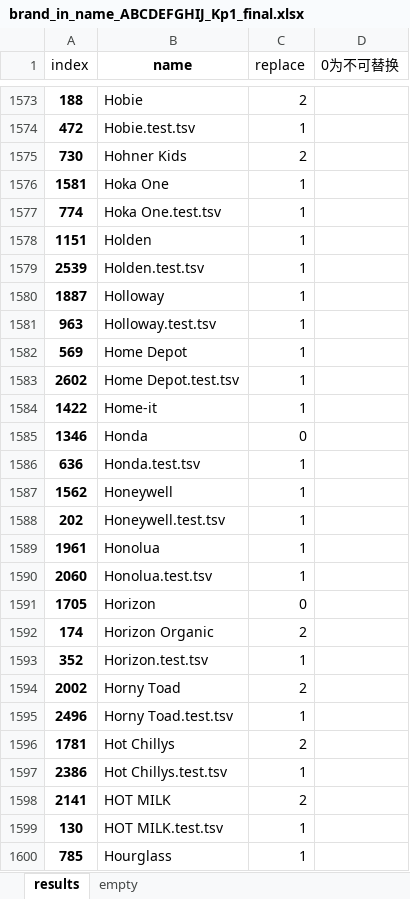
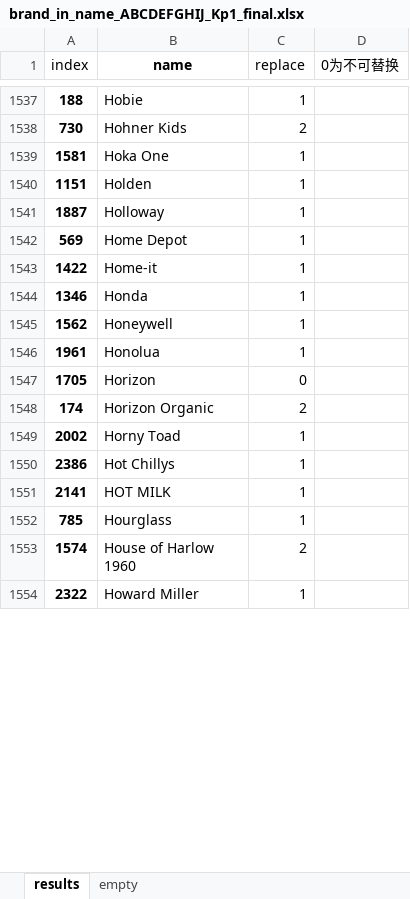
Before and after one commit to JanzenLiu/MercariPrice, an Excel workbook: code/prep/raw/brand_in_name_ABCDEFGHIJ_Kp1_final.xlsx, sheet results, drawn as a sheet; only a part is shown, gaps mark what is left out; the shorter side is filled out with more unchanged rows; values as stored, in another font and other column widths than the file's, no borders; removed rows and columns are numbered as before the commit, all else as after; the diff covers the shown part only; the diff names each change by its address in the sheet, - before the commit and + after, or states it on an @@ line.

Commit message:
clean duplicates of brand starting with 'H' and 'I' in name

```diff
--- a/code/prep/raw/brand_in_name_ABCDEFGHIJ_Kp1_final.xlsx (sheet results)
+++ b/code/prep/raw/brand_in_name_ABCDEFGHIJ_Kp1_final.xlsx (sheet results)
-C1537 (replace): 2
+C1537 (replace): 1
-row 1574: 472 | Hobie.test.tsv | 1
-row 1577: 774 | Hoka One.test.tsv | 1
-row 1579: 2539 | Holden.test.tsv | 1
-row 1581: 963 | Holloway.test.tsv | 1
-row 1583: 2602 | Home Depot.test.tsv | 1
-C1544 (replace): 0
+C1544 (replace): 1
-row 1586: 636 | Honda.test.tsv | 1
-row 1588: 202 | Honeywell.test.tsv | 1
-row 1590: 2060 | Honolua.test.tsv | 1
-row 1593: 352 | Horizon.test.tsv | 1
-C1549 (replace): 2
+C1549 (replace): 1
-row 1595: 2496 | Horny Toad.test.tsv | 1
-row 1596: 1781 | Hot Chillys | 2
-B1550 (name): Hot Chillys.test.tsv
+B1550 (name): Hot Chillys
-C1551 (replace): 2
+C1551 (replace): 1
-row 1599: 130 | HOT MILK.test.tsv | 1
```
Also changed, not shown: 86 removed rows and 34 edited cells elsewhere in this sheet, formulas that keep their value.
